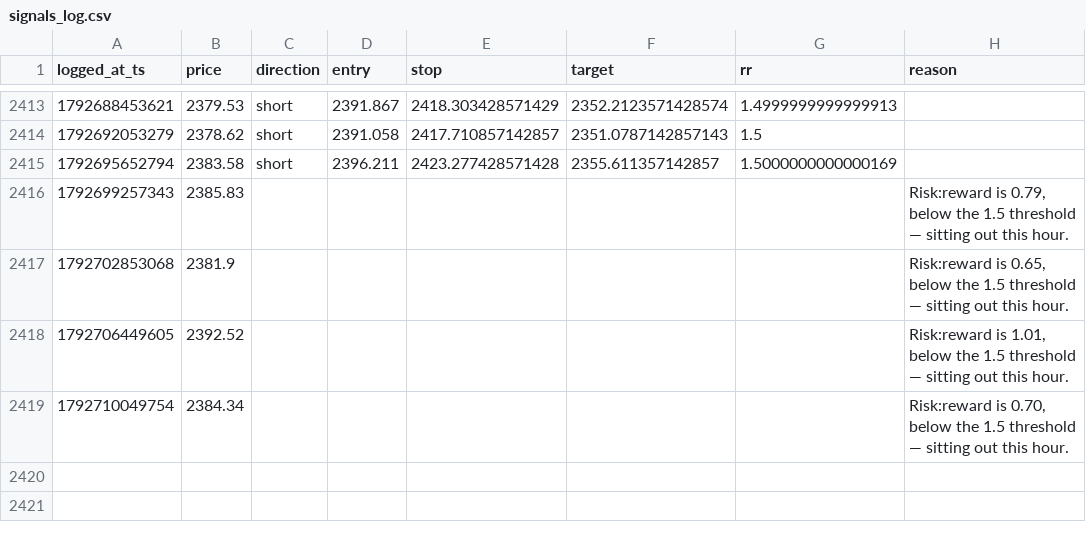
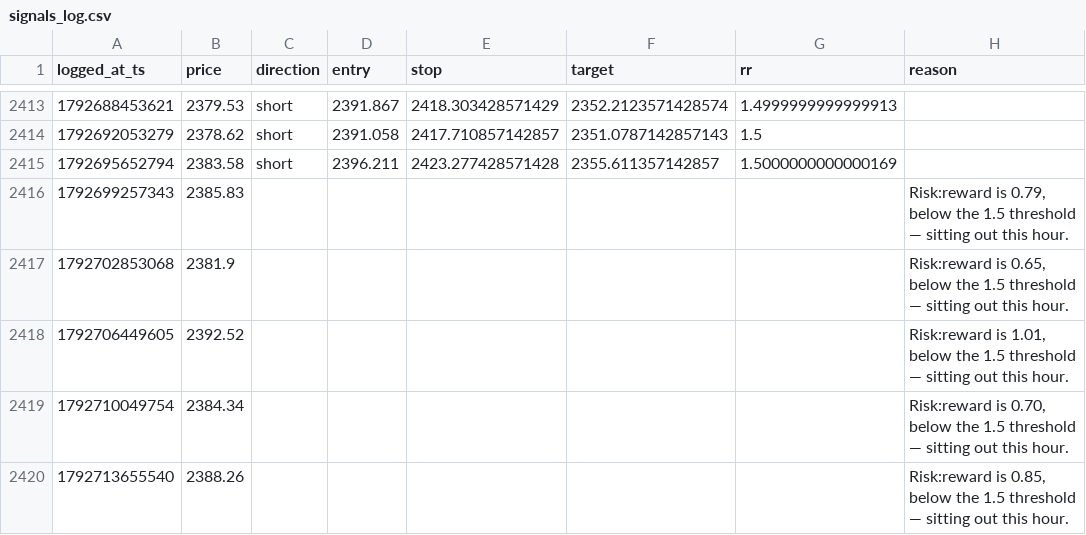
Before and after one commit to mitchielpy-blip/ETH-report-bot, a CSV file: signals_log.csv, drawn as a sheet; only a part is shown, gaps mark what is left out; the diff names each change by its address in the sheet, - before the commit and + after, or states it on an @@ line.

```diff
--- a/signals_log.csv
+++ b/signals_log.csv
+row 2420: 1792713655540 | 2388.26 |  |  |  |  |  | Risk:reward is 0.85, below the 1.5 threshold — sitting out this hour.
```
Also changed, not shown: signals_log_btc.csv, signals_log_sol.csv.
